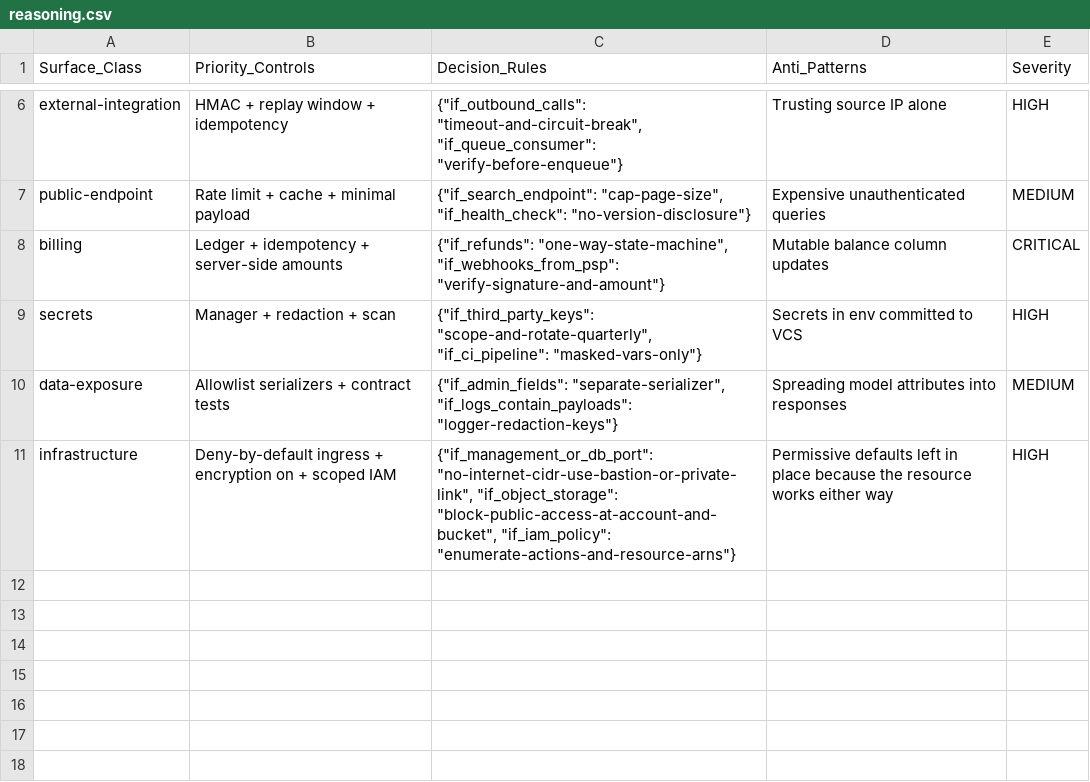
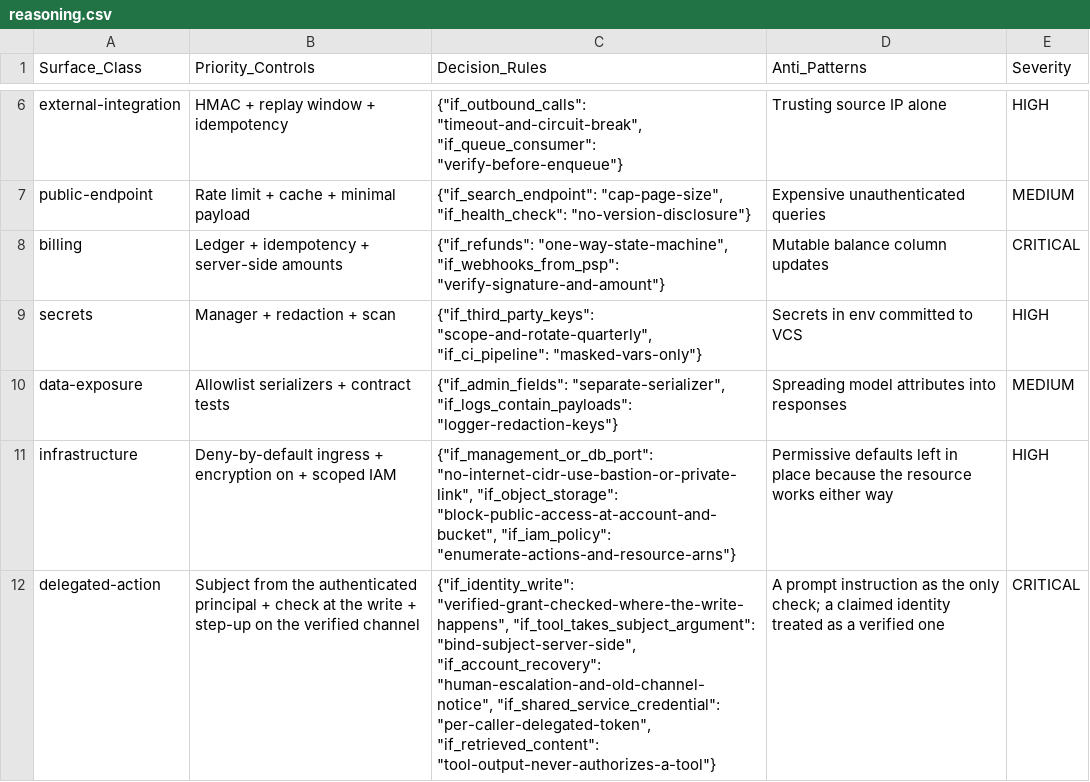
Before and after one commit to event4u-app/agent-config, a CSV file: dist/agent-src/skills/threat-modeling/data/reasoning.csv, drawn as a sheet; only a part is shown, gaps mark what is left out.

```diff
--- a/dist/agent-src/skills/threat-modeling/data/reasoning.csv
+++ b/dist/agent-src/skills/threat-modeling/data/reasoning.csv
@@ -11 +11,2 @@ data-exposure,Allowlist serializers + contract tests,"{""if_admin_fields"": ""se
 infrastructure,Deny-by-default ingress + encryption on + scoped IAM,"{""if_management_or_db_port"": ""no-internet-cidr-use-bastion-or-private-link"", ""if_object_storage"": ""block-public-access-at-account-and-bucket"", ""if_iam_policy"": ""enumerate-actions-and-resource-arns""}",Permissive defaults left in place because the resource works either way,HIGH
+delegated-action,Subject from the authenticated principal + check at the write + step-up on the verified channel,"{""if_identity_write"": ""verified-grant-checked-where-the-write-happens"", ""if_tool_takes_subject_argument"": ""bind-subject-server-side"", ""if_account_recovery"": ""human-escalation-and-old-channel-notice"", ""if_shared_service_credential"": ""per-caller-delegated-token"", ""if_retrieved_content"": ""tool-output-never-authorizes-a-tool""}",A prompt instruction as the only check; a claimed identity treated as a verified one,CRITICAL
```
Also changed, not shown: dist/agent-src/skills/threat-modeling/data/surfaces.csv, dist/agent-src/skills/threat-modeling/data/threats.csv, 18 other files.
